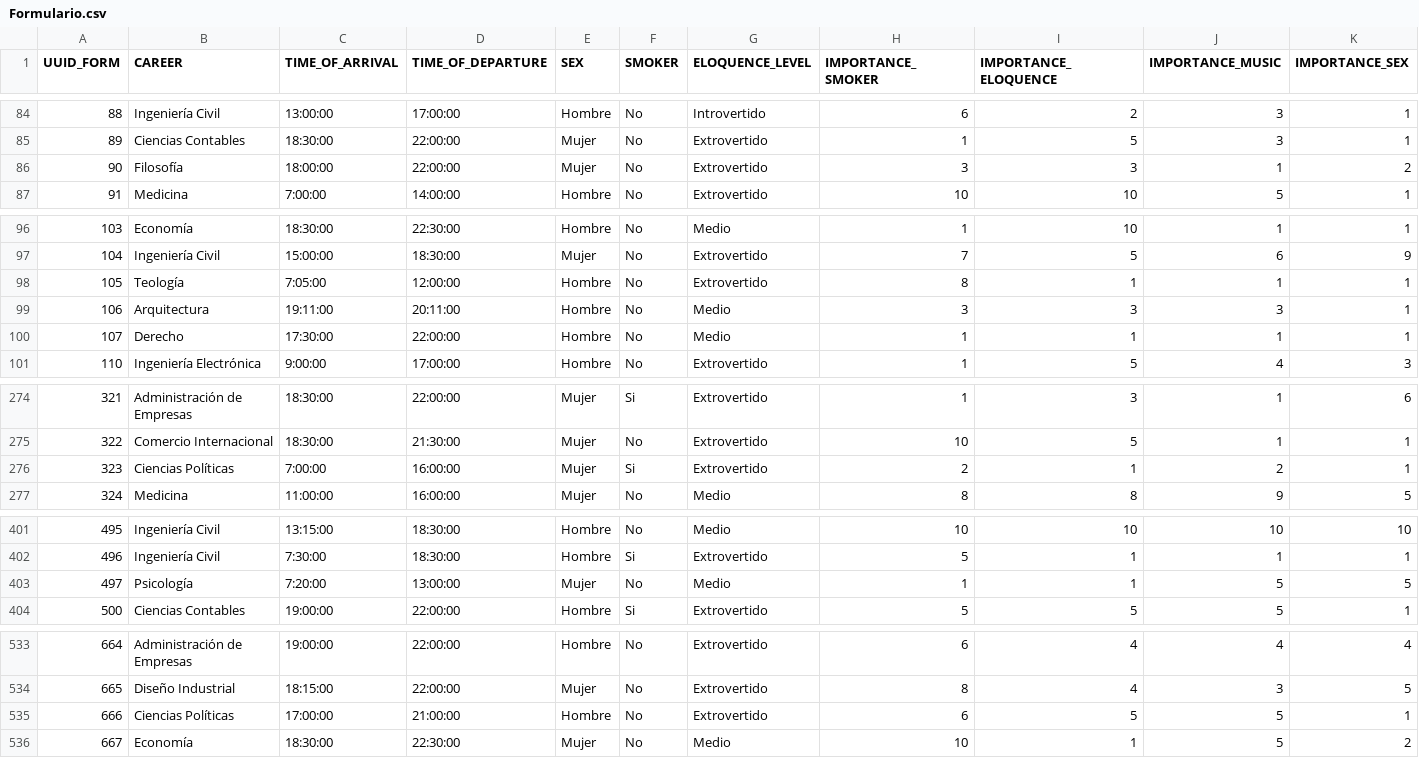
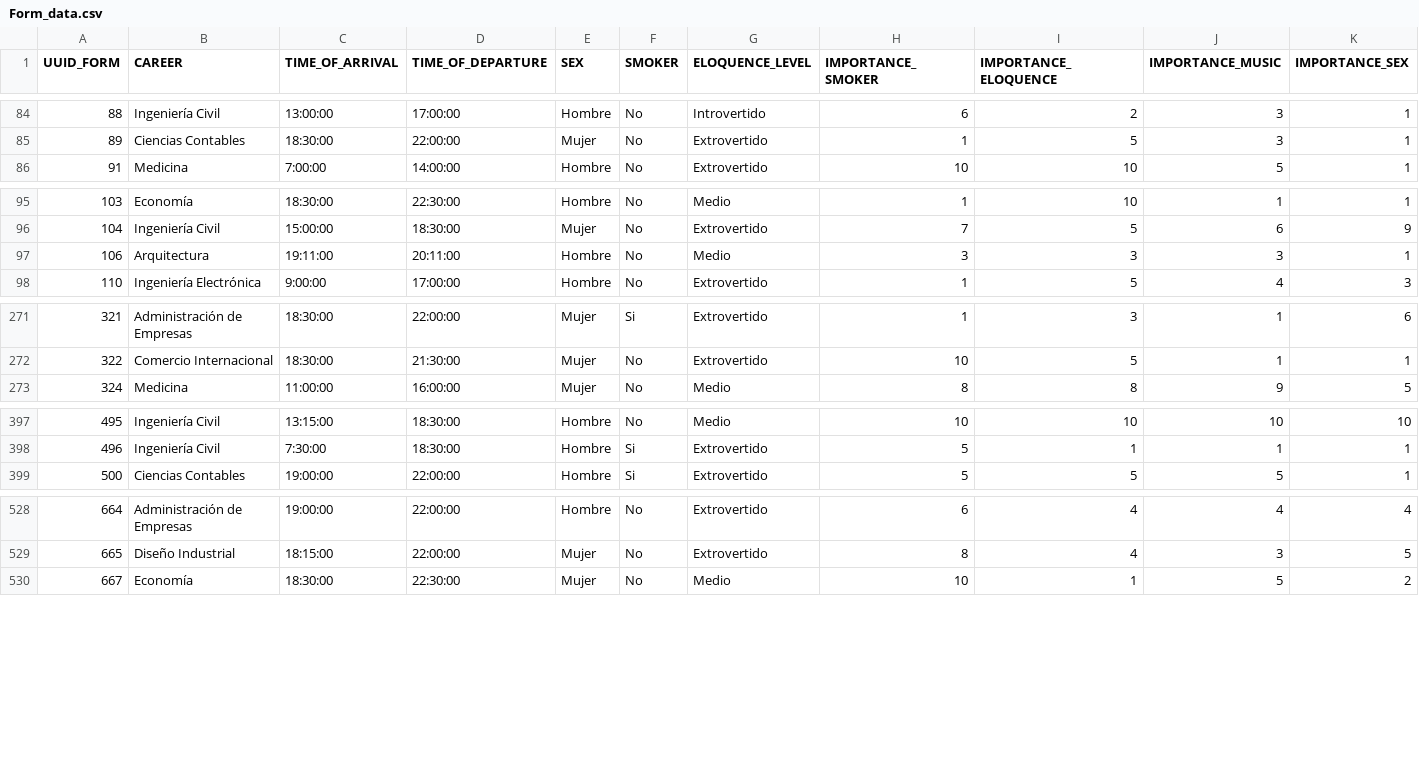
Before and after one commit to elolugo/Ucarpooling_simulator, a CSV file: source_data/Form_data.csv (was source_data/Formulario.csv), drawn as a sheet; only a part is shown, gaps mark what is left out; rows hold the shown columns only; the diff covers the shown part only; the diff names each change by its address in the sheet, - before the commit and + after, or states it on an @@ line.

Commit message:
Change sapientia data input name file

```diff
--- a/source_data/Formulario.csv
+++ b/source_data/Form_data.csv
-row 86: 90 | Filosofía | 18:00:00 | 22:00:00 | Mujer | No | Extrovertido | 3 | 3 | 1 | 2
-row 98: 105 | Teología | 7:05:00 | 12:00:00 | Hombre | No | Extrovertido | 8 | 1 | 1 | 1
-row 100: 107 | Derecho | 17:30:00 | 22:00:00 | Hombre | No | Medio | 1 | 1 | 1 | 1
-row 276: 323 | Ciencias Políticas | 7:00:00 | 16:00:00 | Mujer | Si | Extrovertido | 2 | 1 | 2 | 1
-row 403: 497 | Psicología | 7:20:00 | 13:00:00 | Mujer | No | Medio | 1 | 1 | 5 | 5
-row 535: 666 | Ciencias Políticas | 17:00:00 | 21:00:00 | Hombre | No | Extrovertido | 6 | 5 | 5 | 1
```
Also changed, not shown: 2 removed rows elsewhere in this file, 7 other files.
